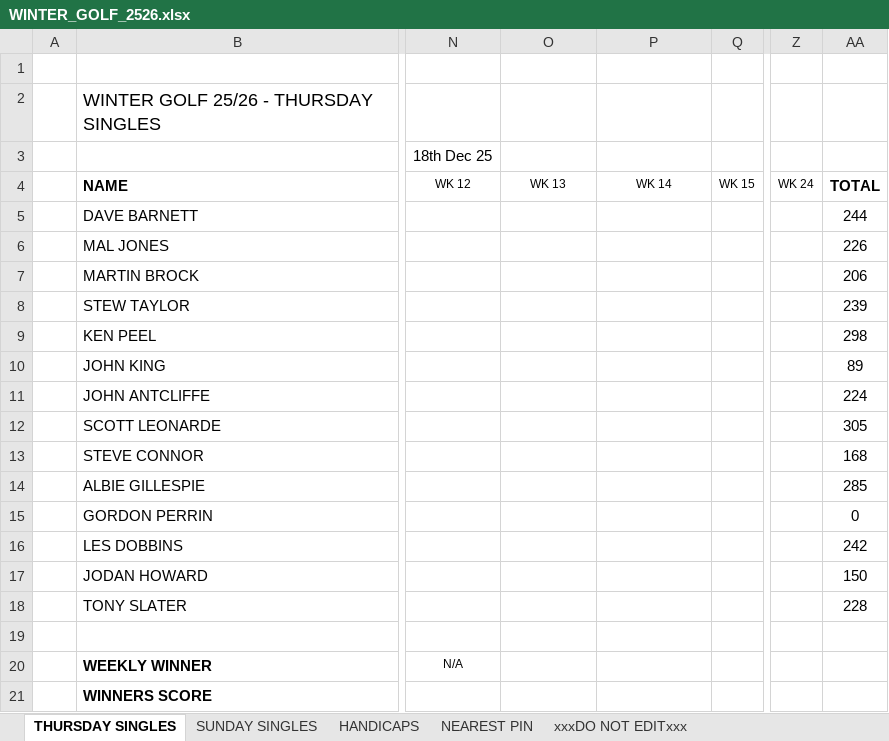
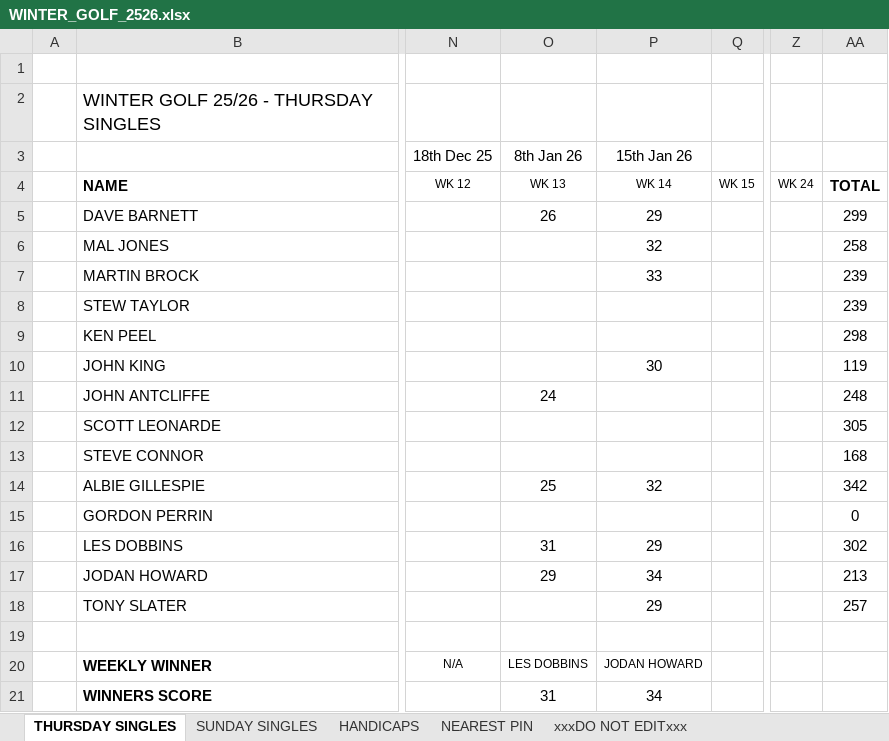
Before and after one commit to stateside2/golf-comp, an Excel workbook: data/WINTER_GOLF_2526.xlsx, sheet THURSDAY SINGLES, drawn as a sheet; only a part is shown, gaps mark what is left out; values as stored, in another font and other column widths than the file's, no borders; charts and pictures not drawn; the diff names each change by its address in the sheet, - before the commit and + after, or states it on an @@ line.

Commit message:
082 Week 11/14 data update

```diff
--- a/data/WINTER_GOLF_2526.xlsx (sheet THURSDAY SINGLES)
+++ b/data/WINTER_GOLF_2526.xlsx (sheet THURSDAY SINGLES)
-O3: (empty)
+O3: 8th Jan 26
-P3: (empty)
+P3: 15th Jan 26
-O5 (8th Jan 26): (empty)
+O5 (8th Jan 26): 26
-P5 (15th Jan 26): (empty)
+P5 (15th Jan 26): 29
-AA5: 244
+AA5: 299
-P6 (15th Jan 26): (empty)
+P6 (15th Jan 26): 32
-AA6: 226
+AA6: 258
-P7 (15th Jan 26): (empty)
+P7 (15th Jan 26): 33
-AA7: 206
+AA7: 239
-P10 (15th Jan 26): (empty)
+P10 (15th Jan 26): 30
-AA10: 89
+AA10: 119
-O11 (8th Jan 26): (empty)
+O11 (8th Jan 26): 24
-AA11: 224
+AA11: 248
-O14 (8th Jan 26): (empty)
+O14 (8th Jan 26): 25
-P14 (15th Jan 26): (empty)
+P14 (15th Jan 26): 32
-AA14: 285
+AA14: 342
-O16 (8th Jan 26): (empty)
+O16 (8th Jan 26): 31
-P16 (15th Jan 26): (empty)
+P16 (15th Jan 26): 29
-AA16: 242
+AA16: 302
-O17 (8th Jan 26): (empty)
+O17 (8th Jan 26): 29
-P17 (15th Jan 26): (empty)
+P17 (15th Jan 26): 34
-AA17: 150
+AA17: 213
-P18 (15th Jan 26): (empty)
+P18 (15th Jan 26): 29
-AA18: 228
+AA18: 257
-O20 (8th Jan 26): (empty)
+O20 (8th Jan 26): LES DOBBINS
-P20 (15th Jan 26): (empty)
+P20 (15th Jan 26): JODAN HOWARD
-O21 (8th Jan 26): (empty)
+O21 (8th Jan 26): 31
-P21 (15th Jan 26): (empty)
+P21 (15th Jan 26): 34
```
Also changed, not shown: sheet xxxDO NOT EDITxxx, sheet SUNDAY SINGLES, sheet HANDICAPS, sheet NEAREST PIN, 1 other file.
